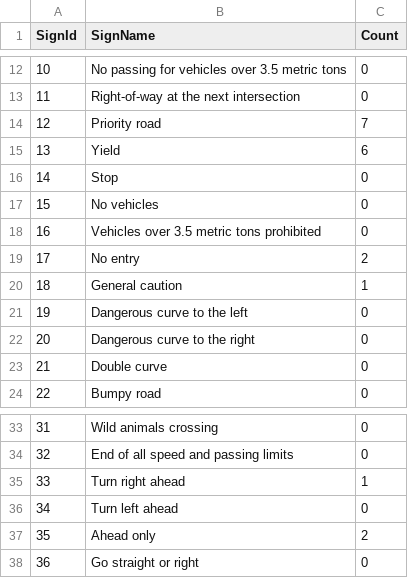
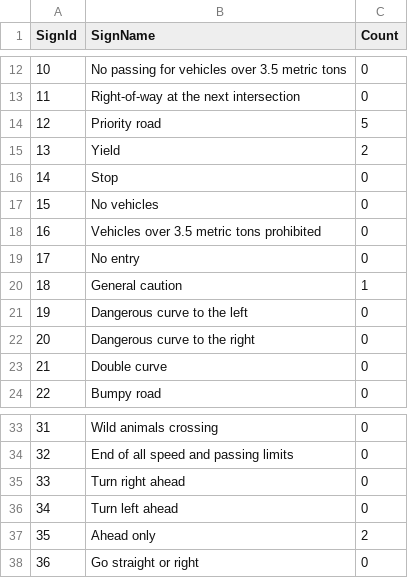
Before and after one commit to Marios007/VZE-Project, a CSV file: gui/demo_data_2.csv, drawn as a sheet; only a part is shown, gaps mark what is left out.

```diff
--- a/gui/demo_data_2.csv
+++ b/gui/demo_data_2.csv
@@ -13,4 +13,4 @@
 11;Right-of-way at the next intersection;0
-12;Priority road;7
-13;Yield;6
+12;Priority road;5
+13;Yield;2
 14;Stop;0
@@ -18,3 +18,3 @@
 16;Vehicles over 3.5 metric tons prohibited;0
-17;No entry;2
+17;No entry;0
 18;General caution;1
@@ -34,3 +34,3 @@
 32;End of all speed and passing limits;0
-33;Turn right ahead;1
+33;Turn right ahead;0
 34;Turn left ahead;0
```
Also changed, not shown: gui/demo_data_1.csv, 1 other file.
